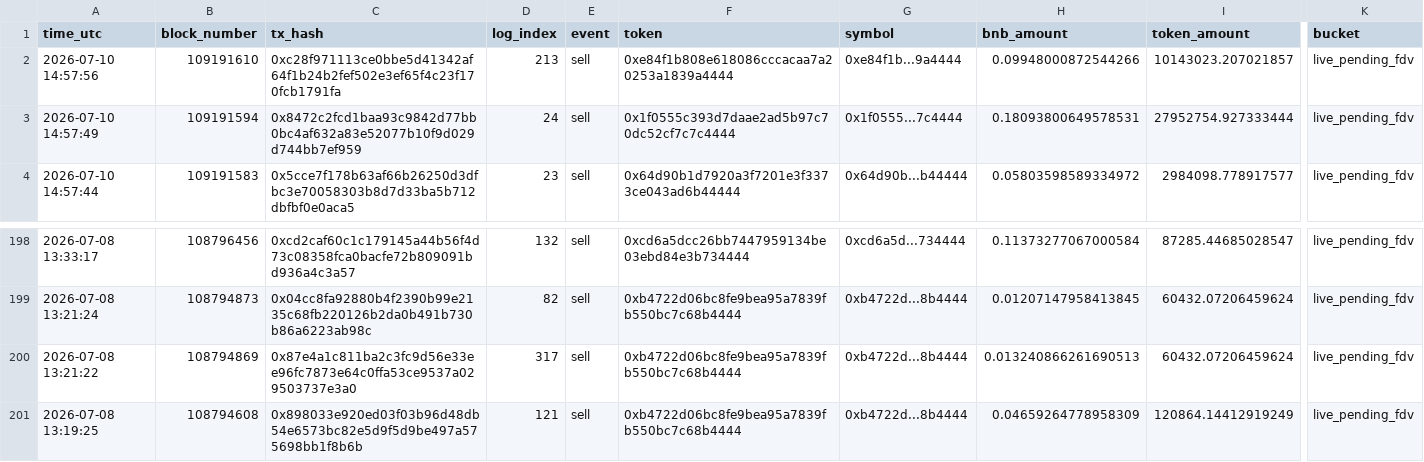
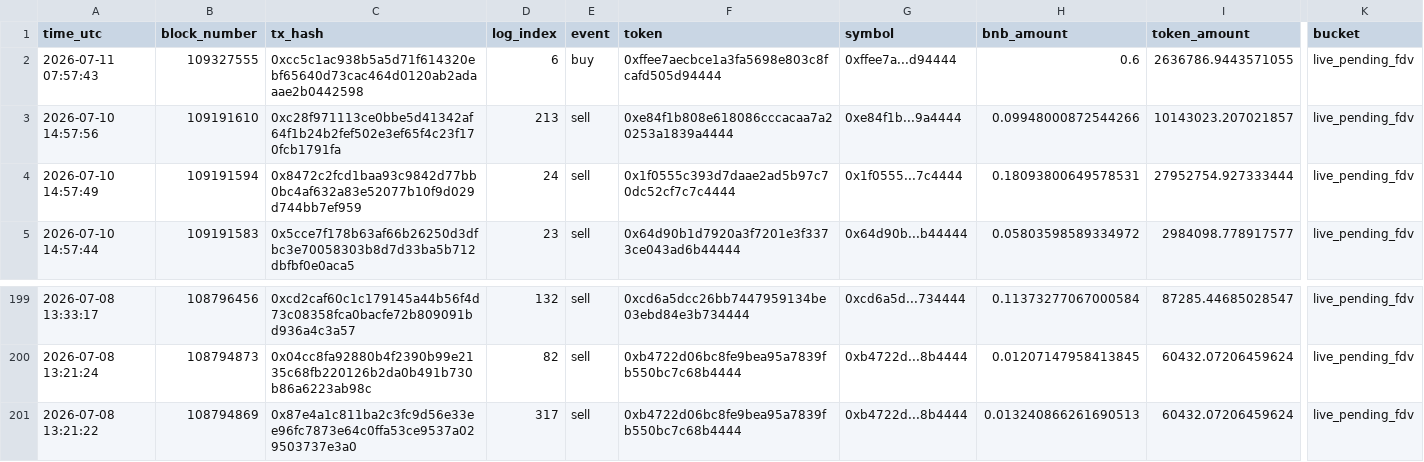
Before and after one commit to hahahakang/bsc-fourmeme-analysis-live, a CSV file: data/live_events.csv, drawn as a sheet; only a part is shown, gaps mark what is left out; removed rows and columns are numbered as before the commit, all else as after; rows hold the shown columns only; the diff names each change by its address in the sheet, - before the commit and + after, or states it on an @@ line.

```diff
--- a/data/live_events.csv
+++ b/data/live_events.csv
+row 2: 2026-07-11 07:57:43 | 109327555 | 0xcc5c1ac938b5a5d71f614320ebf65640d73cac464d0120ab2adaaae2b0442598 | 6 | buy | 0xffee7aecbce1a3fa5698e803c8fcafd505d94444 | 0xffee7a...d94444 | 0.6 | 2636786.9443571055 | live_pending_fdv
-row 201: 2026-07-08 13:19:25 | 108794608 | 0x898033e920ed03f03b96d48db54e6573bc82e5d9f5d9be497a575698bb1f8b6b | 121 | sell | 0xb4722d06bc8fe9bea95a7839fb550bc7c68b4444 | 0xb4722d...8b4444 | 0.04659264778958309 | 120864.14412919249 | live_pending_fdv
```
Also changed, not shown: data/live_recent_buys.csv, data/live_recent_positions.csv, 5 other files.
